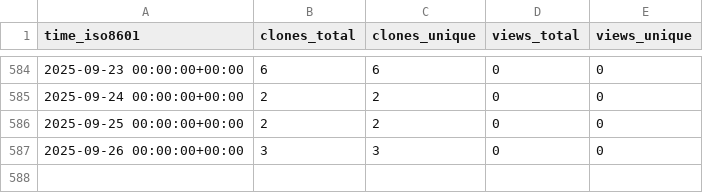
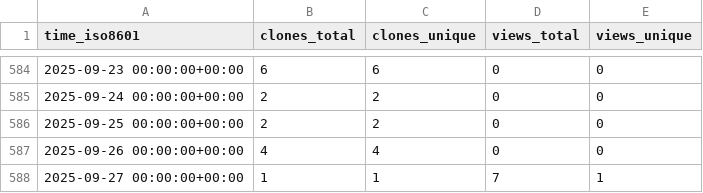
Before and after one commit to tobbie/c-sharp-algorithms, a CSV file: tobbie/c-sharp-algorithms/ghrs-data/views_clones_aggregate.csv, drawn as a sheet; only a part is shown, gaps mark what is left out.

```diff
--- a/tobbie/c-sharp-algorithms/ghrs-data/views_clones_aggregate.csv
+++ b/tobbie/c-sharp-algorithms/ghrs-data/views_clones_aggregate.csv
@@ -586,2 +586,3 @@ time_iso8601,clones_total,clones_unique,views_total,views_unique
 2025-09-25 00:00:00+00:00,2,2,0,0
-2025-09-26 00:00:00+00:00,3,3,0,0
+2025-09-26 00:00:00+00:00,4,4,0,0
+2025-09-27 00:00:00+00:00,1,1,7,1
```
Also changed, not shown: 1 other file.
